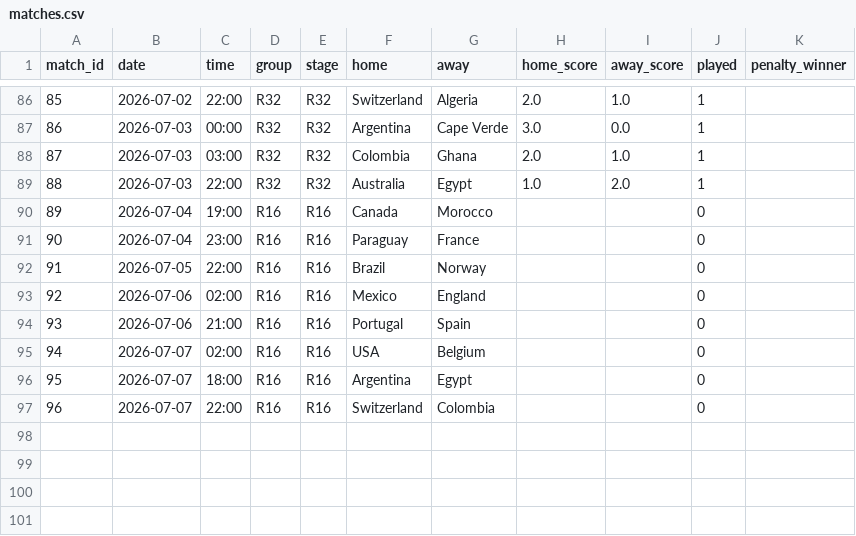
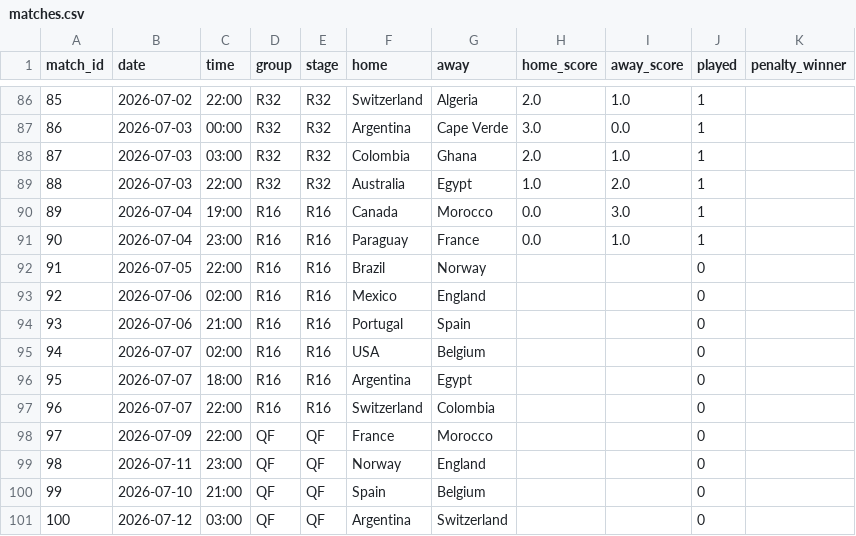
Before and after one commit to suluco/wk2026-predictor, a CSV file: data/matches.csv, drawn as a sheet; only a part is shown, gaps mark what is left out.

```diff
--- a/data/matches.csv
+++ b/data/matches.csv
@@ -89,4 +89,4 @@ match_id,date,time,group,stage,home,away,home_score,away_score,played,penalty_wi
 88,2026-07-03,22:00,R32,R32,Australia,Egypt,1.0,2.0,1,
-89,2026-07-04,19:00,R16,R16,Canada,Morocco,,,0,
-90,2026-07-04,23:00,R16,R16,Paraguay,France,,,0,
+89,2026-07-04,19:00,R16,R16,Canada,Morocco,0.0,3.0,1,
+90,2026-07-04,23:00,R16,R16,Paraguay,France,0.0,1.0,1,
 91,2026-07-05,22:00,R16,R16,Brazil,Norway,,,0,
@@ -97 +97,5 @@ match_id,date,time,group,stage,home,away,home_score,away_score,played,penalty_wi
 96,2026-07-07,22:00,R16,R16,Switzerland,Colombia,,,0,
+97,2026-07-09,22:00,QF,QF,France,Morocco,,,0,
+98,2026-07-11,23:00,QF,QF,Norway,England,,,0,
+99,2026-07-10,21:00,QF,QF,Spain,Belgium,,,0,
+100,2026-07-12,03:00,QF,QF,Argentina,Switzerland,,,0,
```
Also changed, not shown: data/elo_ratings.csv, data/stadiums.csv, 13 other files.
